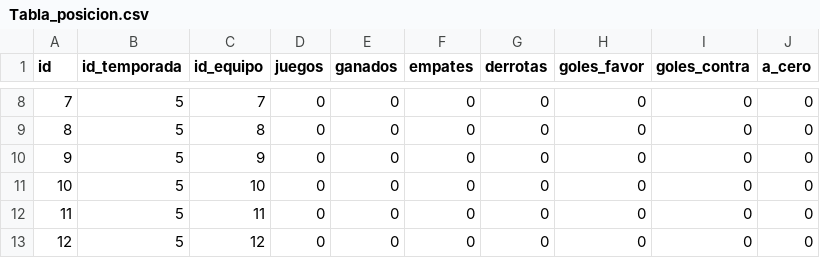
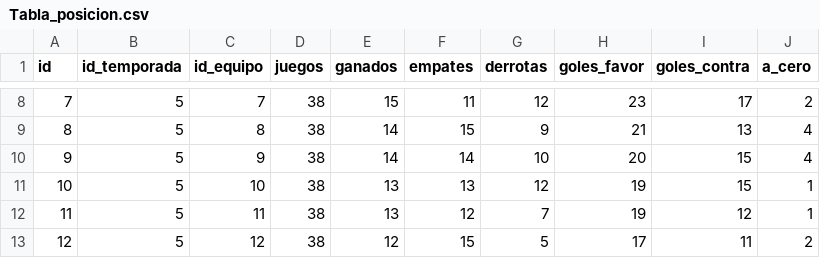
Before and after one commit to JaviCM4/Bases_1, a CSV file: BD_Futbol/Data/Tabla_posicion.csv, drawn as a sheet; only a part is shown, gaps mark what is left out; the diff covers the shown part only.

```diff
--- a/BD_Futbol/Data/Tabla_posicion.csv
+++ b/BD_Futbol/Data/Tabla_posicion.csv
@@ -8,6 +8,6 @@ id,id_temporada,id_equipo,juegos,ganados,empates,derrotas,goles_favor,goles_cont
-7,5,7,0,0,0,0,0,0,0
-8,5,8,0,0,0,0,0,0,0
-9,5,9,0,0,0,0,0,0,0
-10,5,10,0,0,0,0,0,0,0
-11,5,11,0,0,0,0,0,0,0
-12,5,12,0,0,0,0,0,0,0
+7,5,7,38,15,11,12,23,17,2
+8,5,8,38,14,15,9,21,13,4
+9,5,9,38,14,14,10,20,15,4
+10,5,10,38,13,13,12,19,15,1
+11,5,11,38,13,12,7,19,12,1
+12,5,12,38,12,15,5,17,11,2
```
Also changed, not shown: 94 edited cells elsewhere in this file, 4 other files.
